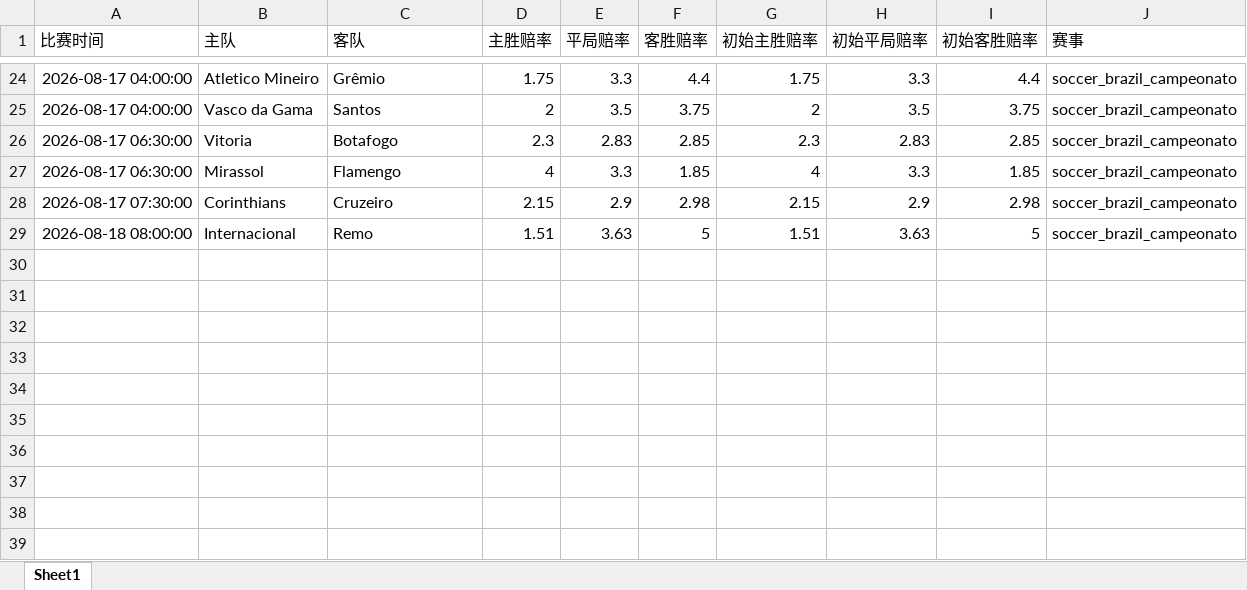
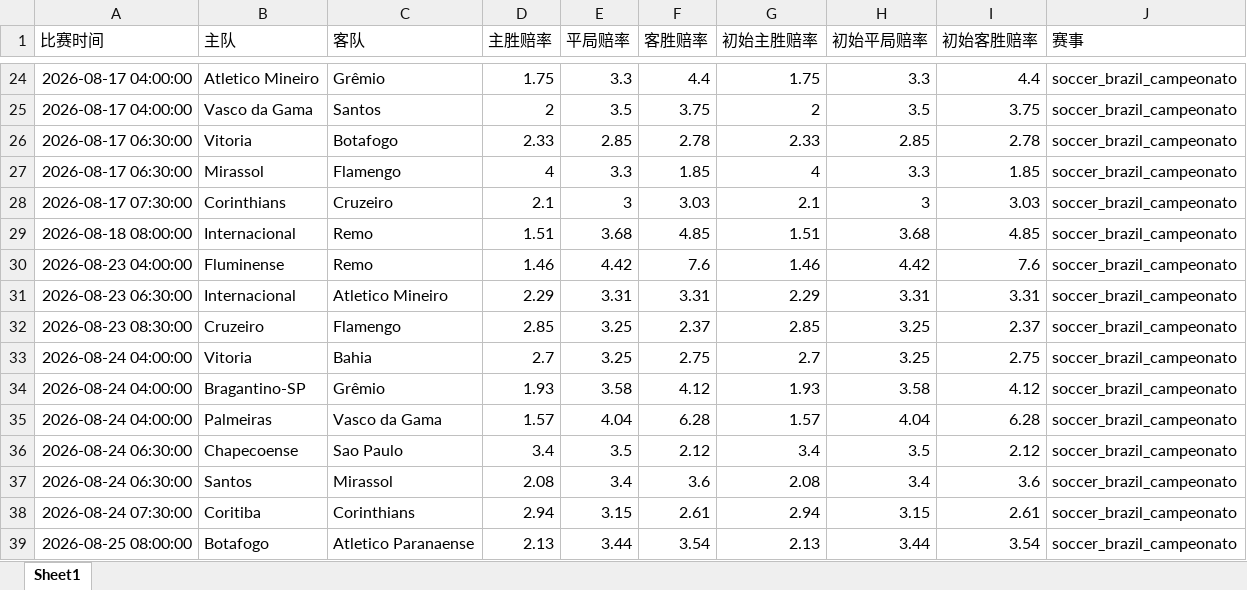
Before and after one commit to mynametengfei-coder/football_model, an Excel workbook: matches_with_odds.xlsx, sheet Sheet1, drawn as a sheet; only a part is shown, gaps mark what is left out; values as stored, in another font and other column widths than the file's, no borders; the diff covers the shown part only; the diff names each change by its address in the sheet, - before the commit and + after, or states it on an @@ line.

```diff
--- a/matches_with_odds.xlsx (sheet Sheet1)
+++ b/matches_with_odds.xlsx (sheet Sheet1)
-D26 (主胜赔率): 2.3
+D26 (主胜赔率): 2.33
-E26 (平局赔率): 2.83
+E26 (平局赔率): 2.85
-F26 (客胜赔率): 2.85
+F26 (客胜赔率): 2.78
-G26 (初始主胜赔率): 2.3
+G26 (初始主胜赔率): 2.33
-H26 (初始平局赔率): 2.83
+H26 (初始平局赔率): 2.85
-I26 (初始客胜赔率): 2.85
+I26 (初始客胜赔率): 2.78
-D28 (主胜赔率): 2.15
+D28 (主胜赔率): 2.1
-E28 (平局赔率): 2.9
+E28 (平局赔率): 3
-F28 (客胜赔率): 2.98
+F28 (客胜赔率): 3.03
-G28 (初始主胜赔率): 2.15
+G28 (初始主胜赔率): 2.1
-H28 (初始平局赔率): 2.9
+H28 (初始平局赔率): 3
-I28 (初始客胜赔率): 2.98
+I28 (初始客胜赔率): 3.03
-E29 (平局赔率): 3.63
+E29 (平局赔率): 3.68
-F29 (客胜赔率): 5
+F29 (客胜赔率): 4.85
-H29 (初始平局赔率): 3.63
+H29 (初始平局赔率): 3.68
-I29 (初始客胜赔率): 5
+I29 (初始客胜赔率): 4.85
+row 30: 2026-08-23 04:00:00 | Fluminense | Remo | 1.46 | 4.42 | 7.6 | 1.46 | 4.42 | 7.6 | soccer_brazil_campeonato
+row 31: 2026-08-23 06:30:00 | Internacional | Atletico Mineiro | 2.29 | 3.31 | 3.31 | 2.29 | 3.31 | 3.31 | soccer_brazil_campeonato
+row 32: 2026-08-23 08:30:00 | Cruzeiro | Flamengo | 2.85 | 3.25 | 2.37 | 2.85 | 3.25 | 2.37 | soccer_brazil_campeonato
+row 33: 2026-08-24 04:00:00 | Vitoria | Bahia | 2.7 | 3.25 | 2.75 | 2.7 | 3.25 | 2.75 | soccer_brazil_campeonato
+row 34: 2026-08-24 04:00:00 | Bragantino-SP | Grêmio | 1.93 | 3.58 | 4.12 | 1.93 | 3.58 | 4.12 | soccer_brazil_campeonato
+row 35: 2026-08-24 04:00:00 | Palmeiras | Vasco da Gama | 1.57 | 4.04 | 6.28 | 1.57 | 4.04 | 6.28 | soccer_brazil_campeonato
+row 36: 2026-08-24 06:30:00 | Chapecoense | Sao Paulo | 3.4 | 3.5 | 2.12 | 3.4 | 3.5 | 2.12 | soccer_brazil_campeonato
+row 37: 2026-08-24 06:30:00 | Santos | Mirassol | 2.08 | 3.4 | 3.6 | 2.08 | 3.4 | 3.6 | soccer_brazil_campeonato
+row 38: 2026-08-24 07:30:00 | Coritiba | Corinthians | 2.94 | 3.15 | 2.61 | 2.94 | 3.15 | 2.61 | soccer_brazil_campeonato
+row 39: 2026-08-25 08:00:00 | Botafogo | Atletico Paranaense | 2.13 | 3.44 | 3.54 | 2.13 | 3.44 | 3.54 | soccer_brazil_campeonato
```
Also changed, not shown: 5 moved rows elsewhere in this sheet, odds_history.xlsx.
